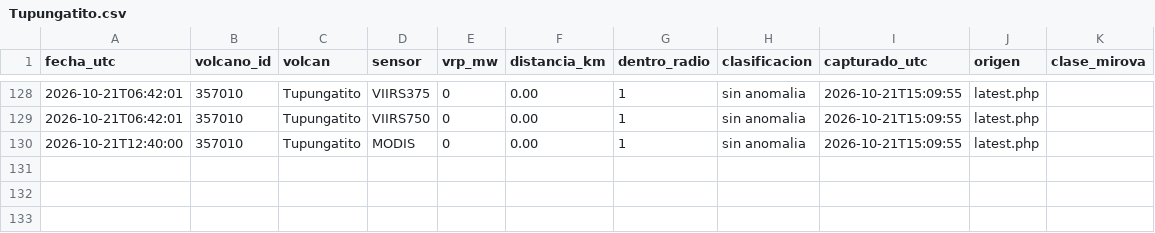
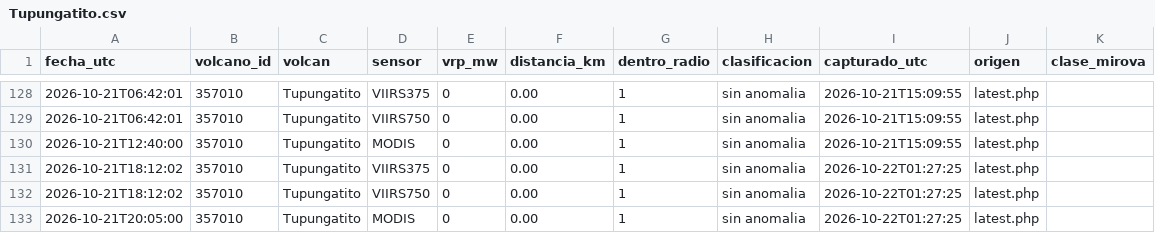
Before and after one commit to ProfeSergioM/ProfeSergioM.github.io, a CSV file: mirova/datos/Tupungatito.csv, drawn as a sheet; only a part is shown, gaps mark what is left out.

```diff
--- a/mirova/datos/Tupungatito.csv
+++ b/mirova/datos/Tupungatito.csv
@@ -130 +130,4 @@ fecha_utc,volcano_id,volcan,sensor,vrp_mw,distancia_km,dentro_radio,clasificacio
 2026-10-21T12:40:00,357010,Tupungatito,MODIS,0,0.00,1,sin anomalia,2026-10-21T15:09:55,latest.php,
+2026-10-21T18:12:02,357010,Tupungatito,VIIRS375,0,0.00,1,sin anomalia,2026-10-22T01:27:25,latest.php,
+2026-10-21T18:12:02,357010,Tupungatito,VIIRS750,0,0.00,1,sin anomalia,2026-10-22T01:27:25,latest.php,
+2026-10-21T20:05:00,357010,Tupungatito,MODIS,0,0.00,1,sin anomalia,2026-10-22T01:27:25,latest.php,
```
Also changed, not shown: mirova/datos/Copahue.csv, mirova/datos/Llaima.csv, 51 other files.
